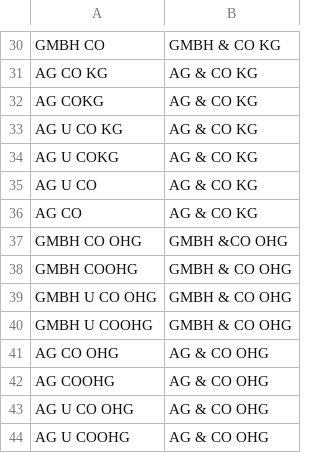
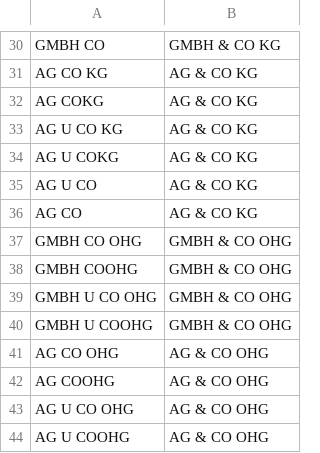
Before and after one commit to stasvlasov/nstandr, a CSV file: inst/nber-pdp-harmonization/nber-pdp-harmonization-(standard_name-8).csv, drawn as a sheet; only a part is shown, gaps mark what is left out.

```diff
--- a/inst/nber-pdp-harmonization/nber-pdp-harmonization-(standard_name-8).csv
+++ b/inst/nber-pdp-harmonization/nber-pdp-harmonization-(standard_name-8).csv
@@ -36,3 +36,3 @@
 " AG CO "," AG & CO KG "
-" GMBH CO OHG "," GMBH &CO OHG "
+" GMBH CO OHG "," GMBH & CO OHG "
 " GMBH COOHG "," GMBH & CO OHG "
```
Also changed, not shown: 1 other file.
